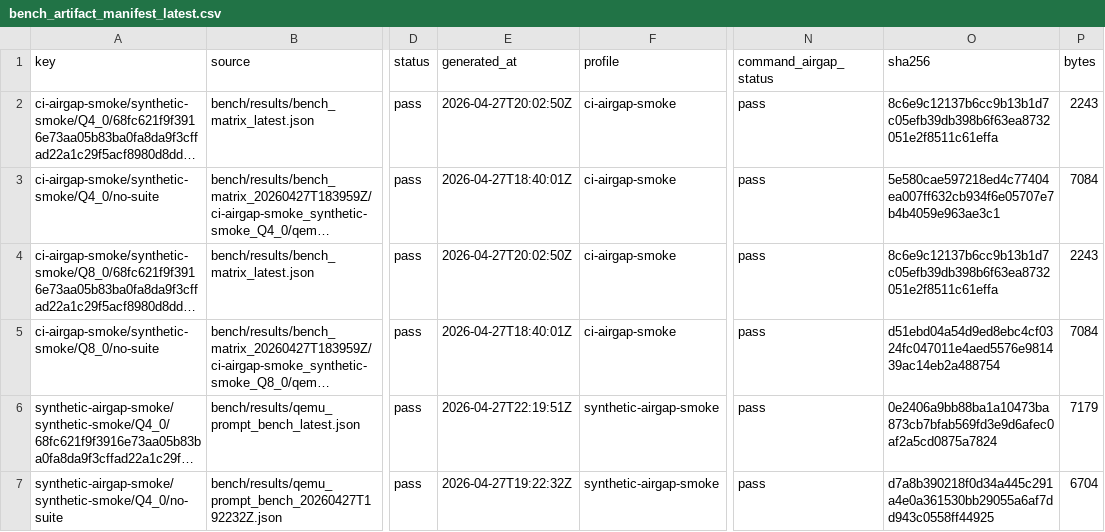
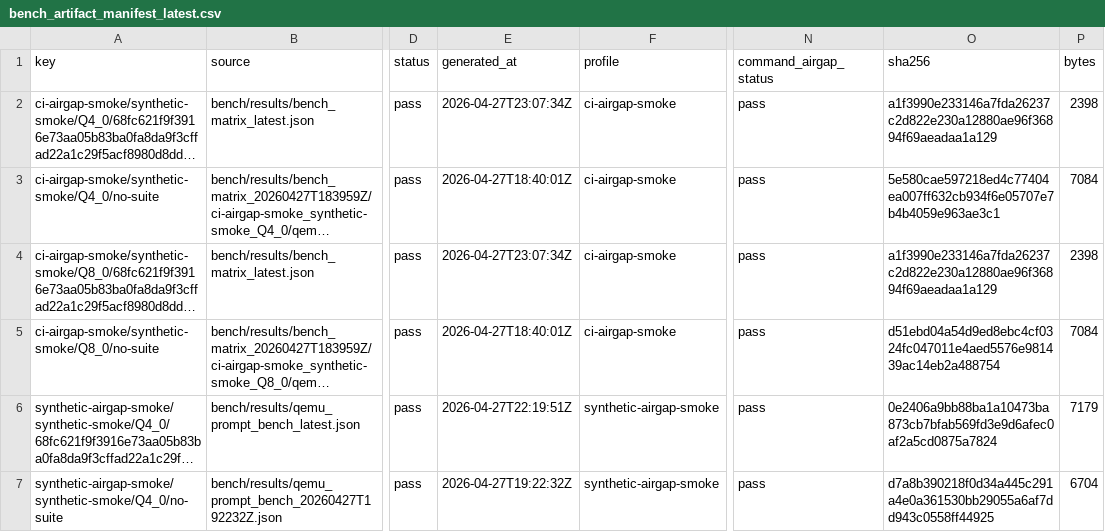
Before and after one commit to daniel-mf-92/holyc-inference, a CSV file: bench/results/bench_artifact_manifest_latest.csv, drawn as a sheet; only a part is shown, gaps mark what is left out; long unchanged cells end in …; the diff names each change by its address in the sheet, - before the commit and + after, or states it on an @@ line.

```diff
--- a/bench/results/bench_artifact_manifest_latest.csv
+++ b/bench/results/bench_artifact_manifest_latest.csv
-E2 (generated_at): 2026-04-27T20:02:50Z
+E2 (generated_at): 2026-04-27T23:07:34Z
-O2 (sha256): 8c6e9c12137b6cc9b13b1d7c05efb39db398b6f63ea8732051e2f8511c61effa
+O2 (sha256): a1f3990e233146a7fda26237c2d822e230a12880ae96f36894f69aeadaa1a129
-P2 (bytes): 2243
+P2 (bytes): 2398
-E4 (generated_at): 2026-04-27T20:02:50Z
+E4 (generated_at): 2026-04-27T23:07:34Z
-O4 (sha256): 8c6e9c12137b6cc9b13b1d7c05efb39db398b6f63ea8732051e2f8511c61effa
+O4 (sha256): a1f3990e233146a7fda26237c2d822e230a12880ae96f36894f69aeadaa1a129
-P4 (bytes): 2243
+P4 (bytes): 2398
```
Also changed, not shown: bench/results/bench_matrix_latest.csv, bench/results/bench_result_index_latest.csv, 21 other files.
